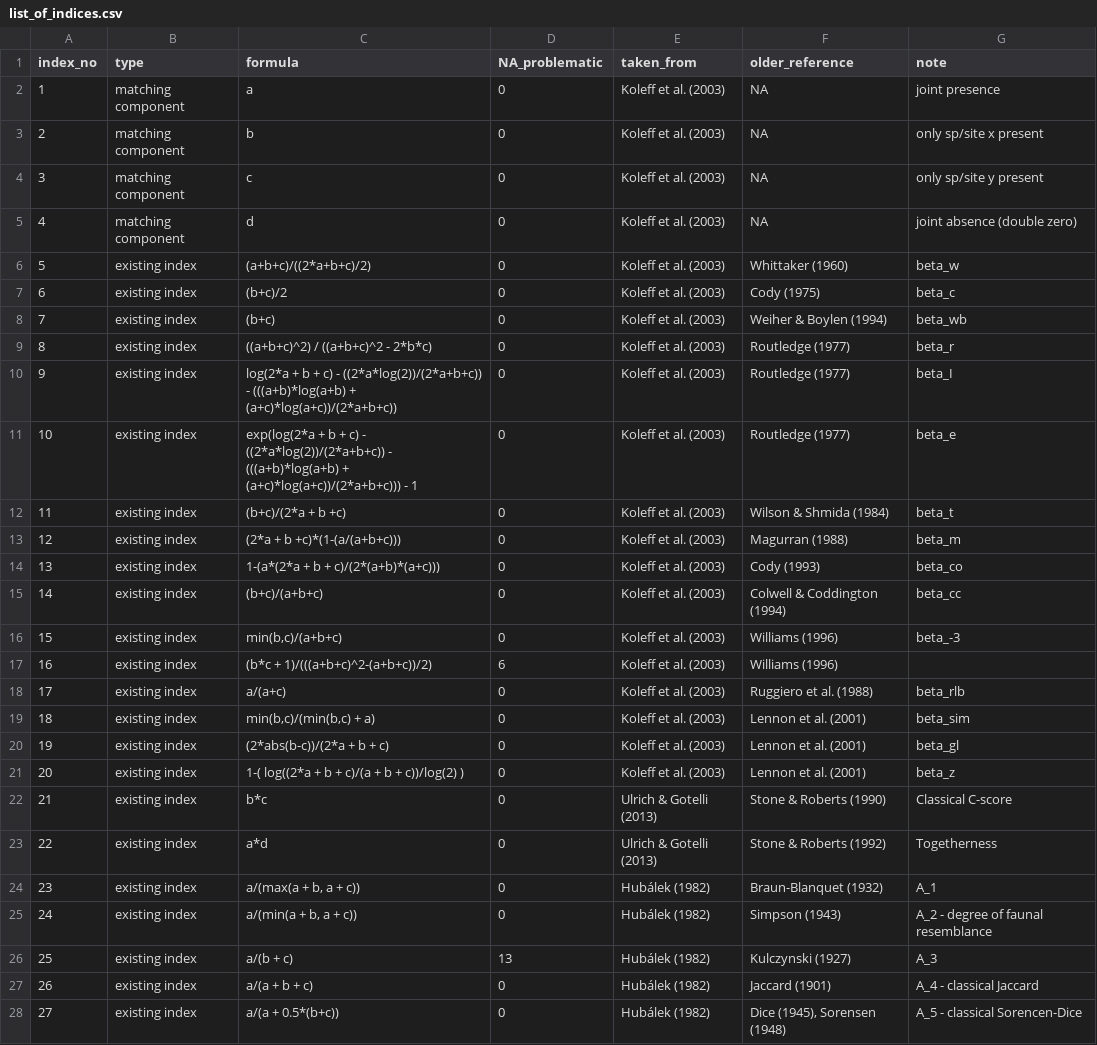
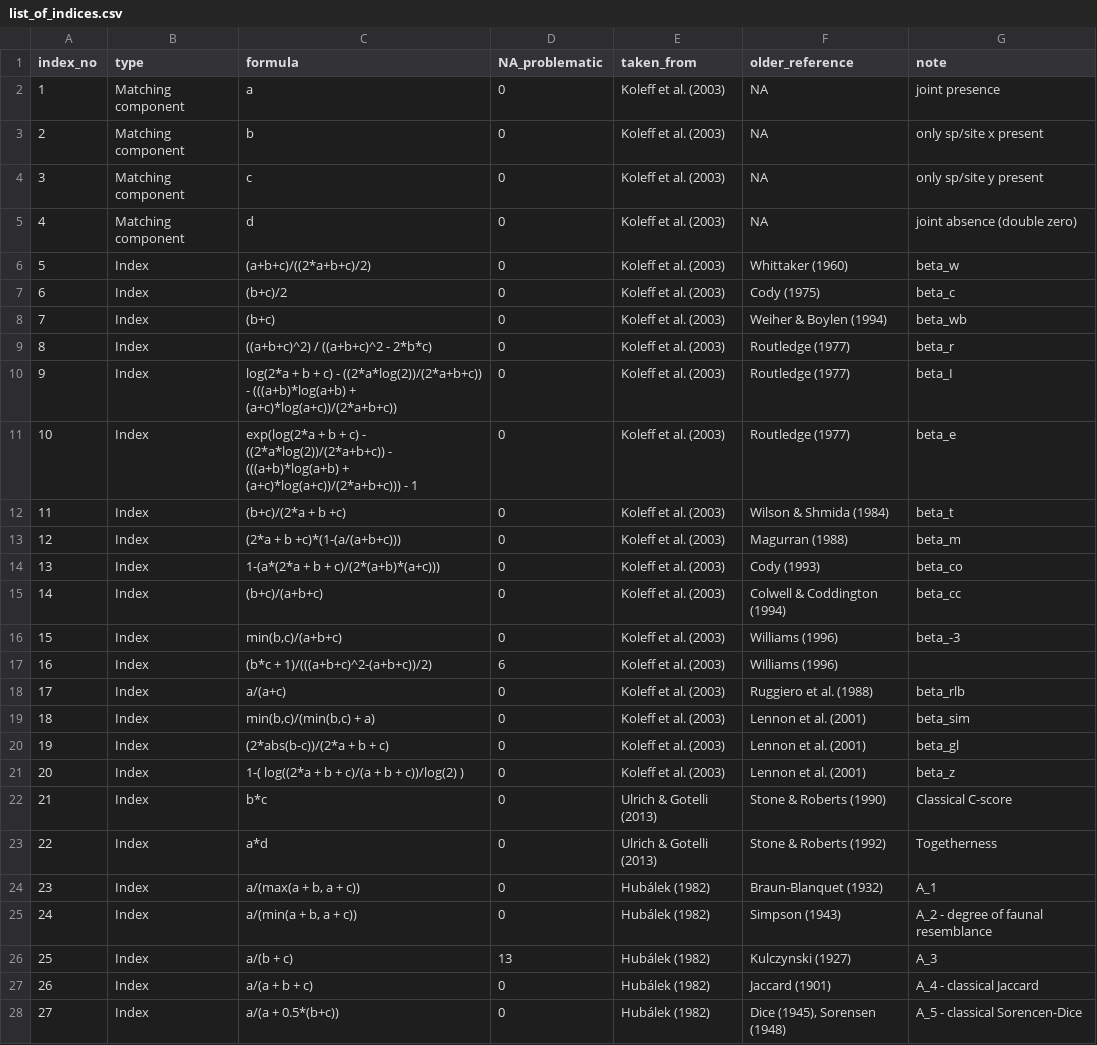
Before and after one commit to petrkeil/Z-scores, a CSV file: list_of_indices.csv, drawn as a sheet; only a part is shown; the diff covers the shown part only.

```diff
--- a/list_of_indices.csv
+++ b/list_of_indices.csv
@@ -1,28 +1,28 @@
 index_no,type,formula,NA_problematic,taken_from,older_reference,note
-1,matching component ,a,0,Koleff et al. (2003),NA,joint presence
-2,matching component ,b,0,Koleff et al. (2003),NA,only sp/site x present
-3,matching component ,c,0,Koleff et al. (2003),NA,only sp/site y present
-4,matching component ,d,0,Koleff et al. (2003),NA,joint absence (double zero)
-5,existing index,(a+b+c)/((2*a+b+c)/2),0,Koleff et al. (2003),Whittaker (1960),beta_w
-6,existing index,(b+c)/2,0,Koleff et al. (2003),Cody (1975),beta_c
-7,existing index,(b+c),0,Koleff et al. (2003),Weiher & Boylen (1994),beta_wb
-8,existing index,((a+b+c)^2) / ((a+b+c)^2 - 2*b*c),0,Koleff et al. (2003),Routledge (1977),beta_r
-9,existing index,log(2*a + b + c) - ((2*a*log(2))/(2*a+b+c)) - (((a+b)*log(a+b) + (a+c)*log(a+c))/(2*a+b+c)),0,Koleff et al. (2003),Routledge (1977),beta_I
-10,existing index,exp(log(2*a + b + c) - ((2*a*log(2))/(2*a+b+c)) - (((a+b)*log(a+b) + (a+c)*log(a+c))/(2*a+b+c))) - 1,0,Koleff et al. (2003),Routledge (1977),beta_e
-11,existing index,(b+c)/(2*a + b +c),0,Koleff et al. (2003),Wilson & Shmida (1984),beta_t
-12,existing index,(2*a + b +c)*(1-(a/(a+b+c))),0,Koleff et al. (2003),Magurran (1988),beta_m
-13,existing index,1-(a*(2*a + b + c)/(2*(a+b)*(a+c))),0,Koleff et al. (2003),Cody (1993),beta_co
-14,existing index,(b+c)/(a+b+c),0,Koleff et al. (2003),Colwell & Coddington (1994),beta_cc
-15,existing index,"min(b,c)/(a+b+c)",0,Koleff et al. (2003),Williams (1996),beta_-3
-16,existing index,(b*c + 1)/(((a+b+c)^2-(a+b+c))/2),6,Koleff et al. (2003),Williams (1996),
-17,existing index,a/(a+c),0,Koleff et al. (2003),Ruggiero et al. (1988),beta_rlb
-18,existing index,"min(b,c)/(min(b,c) + a)",0,Koleff et al. (2003),Lennon et al. (2001),beta_sim
-19,existing index,(2*abs(b-c))/(2*a + b + c),0,Koleff et al. (2003),Lennon et al. (2001),beta_gl
-20,existing index,1-( log((2*a + b + c)/(a + b + c))/log(2) ),0,Koleff et al. (2003),Lennon et al. (2001),beta_z
-21,existing index,b*c,0,Ulrich & Gotelli (2013),Stone & Roberts (1990),Classical C-score
-22,existing index,a*d,0,Ulrich & Gotelli (2013),Stone & Roberts (1992),Togetherness
-23,existing index,"a/(max(a + b, a + c))",0,Hubálek (1982),Braun-Blanquet (1932),A_1
-24,existing index,"a/(min(a + b, a + c))",0,Hubálek (1982),Simpson (1943),A_2 - degree of faunal resemblance
-25,existing index,a/(b + c),13,Hubálek (1982),Kulczynski (1927),A_3
-26,existing index,a/(a + b + c),0,Hubálek (1982),Jaccard (1901),A_4 - classical Jaccard
-27,existing index,a/(a + 0.5*(b+c)),0,Hubálek (1982),"Dice (1945), Sorensen (1948)",A_5 - classical Sorencen-Dice
+1,Matching component ,a,0,Koleff et al. (2003),NA,joint presence
+2,Matching component ,b,0,Koleff et al. (2003),NA,only sp/site x present
+3,Matching component ,c,0,Koleff et al. (2003),NA,only sp/site y present
+4,Matching component ,d,0,Koleff et al. (2003),NA,joint absence (double zero)
+5,Index,(a+b+c)/((2*a+b+c)/2),0,Koleff et al. (2003),Whittaker (1960),beta_w
+6,Index,(b+c)/2,0,Koleff et al. (2003),Cody (1975),beta_c
+7,Index,(b+c),0,Koleff et al. (2003),Weiher & Boylen (1994),beta_wb
+8,Index,((a+b+c)^2) / ((a+b+c)^2 - 2*b*c),0,Koleff et al. (2003),Routledge (1977),beta_r
+9,Index,log(2*a + b + c) - ((2*a*log(2))/(2*a+b+c)) - (((a+b)*log(a+b) + (a+c)*log(a+c))/(2*a+b+c)),0,Koleff et al. (2003),Routledge (1977),beta_I
+10,Index,exp(log(2*a + b + c) - ((2*a*log(2))/(2*a+b+c)) - (((a+b)*log(a+b) + (a+c)*log(a+c))/(2*a+b+c))) - 1,0,Koleff et al. (2003),Routledge (1977),beta_e
+11,Index,(b+c)/(2*a + b +c),0,Koleff et al. (2003),Wilson & Shmida (1984),beta_t
+12,Index,(2*a + b +c)*(1-(a/(a+b+c))),0,Koleff et al. (2003),Magurran (1988),beta_m
+13,Index,1-(a*(2*a + b + c)/(2*(a+b)*(a+c))),0,Koleff et al. (2003),Cody (1993),beta_co
+14,Index,(b+c)/(a+b+c),0,Koleff et al. (2003),Colwell & Coddington (1994),beta_cc
+15,Index,"min(b,c)/(a+b+c)",0,Koleff et al. (2003),Williams (1996),beta_-3
+16,Index,(b*c + 1)/(((a+b+c)^2-(a+b+c))/2),6,Koleff et al. (2003),Williams (1996),
+17,Index,a/(a+c),0,Koleff et al. (2003),Ruggiero et al. (1988),beta_rlb
+18,Index,"min(b,c)/(min(b,c) + a)",0,Koleff et al. (2003),Lennon et al. (2001),beta_sim
+19,Index,(2*abs(b-c))/(2*a + b + c),0,Koleff et al. (2003),Lennon et al. (2001),beta_gl
+20,Index,1-( log((2*a + b + c)/(a + b + c))/log(2) ),0,Koleff et al. (2003),Lennon et al. (2001),beta_z
+21,Index,b*c,0,Ulrich & Gotelli (2013),Stone & Roberts (1990),Classical C-score
+22,Index,a*d,0,Ulrich & Gotelli (2013),Stone & Roberts (1992),Togetherness
+23,Index,"a/(max(a + b, a + c))",0,Hubálek (1982),Braun-Blanquet (1932),A_1
+24,Index,"a/(min(a + b, a + c))",0,Hubálek (1982),Simpson (1943),A_2 - degree of faunal resemblance
+25,Index,a/(b + c),13,Hubálek (1982),Kulczynski (1927),A_3
+26,Index,a/(a + b + c),0,Hubálek (1982),Jaccard (1901),A_4 - classical Jaccard
+27,Index,a/(a + 0.5*(b+c)),0,Hubálek (1982),"Dice (1945), Sorensen (1948)",A_5 - classical Sorencen-Dice
```
Also changed, not shown: 52 edited cells elsewhere in this file, 2 other files.
